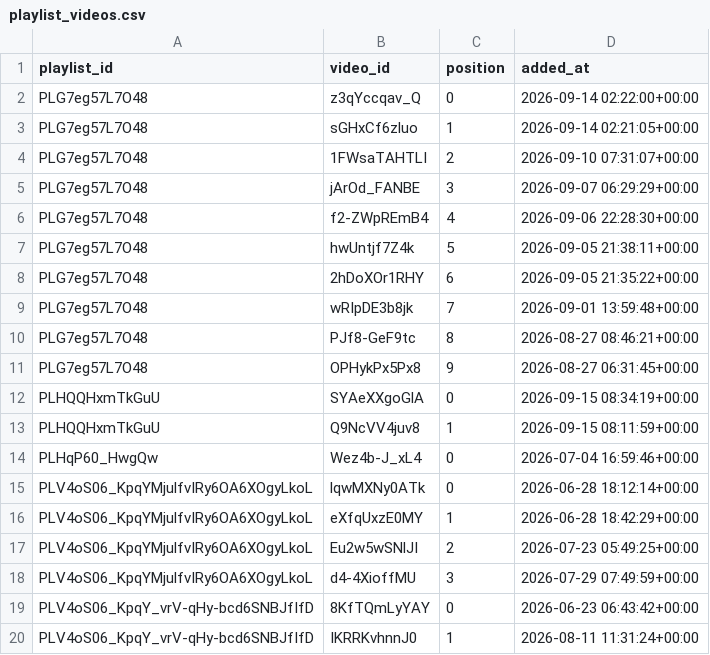
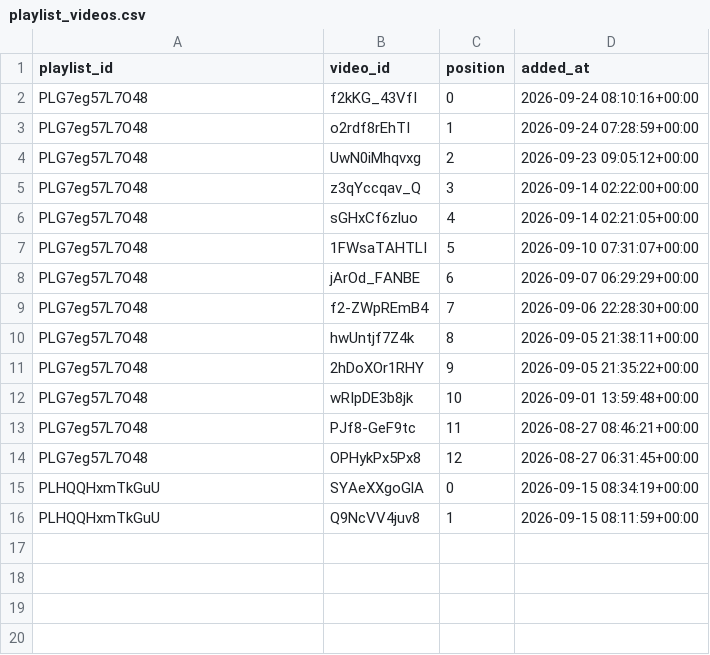
Before and after one commit to angelgarciadatablog/postgresql-youtube-dataset, a CSV file: csv/playlist_videos.csv, drawn as a sheet.

```diff
--- a/csv/playlist_videos.csv
+++ b/csv/playlist_videos.csv
@@ -1,20 +1,16 @@
 playlist_id,video_id,position,added_at
-PLG7eg57L7O48,z3qYccqav_Q,0,2026-09-14 02:22:00+00:00
-PLG7eg57L7O48,sGHxCf6zluo,1,2026-09-14 02:21:05+00:00
-PLG7eg57L7O48,1FWsaTAHTLI,2,2026-09-10 07:31:07+00:00
-PLG7eg57L7O48,jArOd_FANBE,3,2026-09-07 06:29:29+00:00
-PLG7eg57L7O48,f2-ZWpREmB4,4,2026-09-06 22:28:30+00:00
-PLG7eg57L7O48,hwUntjf7Z4k,5,2026-09-05 21:38:11+00:00
-PLG7eg57L7O48,2hDoXOr1RHY,6,2026-09-05 21:35:22+00:00
-PLG7eg57L7O48,wRIpDE3b8jk,7,2026-09-01 13:59:48+00:00
-PLG7eg57L7O48,PJf8-GeF9tc,8,2026-08-27 08:46:21+00:00
-PLG7eg57L7O48,OPHykPx5Px8,9,2026-08-27 06:31:45+00:00
+PLG7eg57L7O48,f2kKG_43VfI,0,2026-09-24 08:10:16+00:00
+PLG7eg57L7O48,o2rdf8rEhTI,1,2026-09-24 07:28:59+00:00
+PLG7eg57L7O48,UwN0iMhqvxg,2,2026-09-23 09:05:12+00:00
+PLG7eg57L7O48,z3qYccqav_Q,3,2026-09-14 02:22:00+00:00
+PLG7eg57L7O48,sGHxCf6zluo,4,2026-09-14 02:21:05+00:00
+PLG7eg57L7O48,1FWsaTAHTLI,5,2026-09-10 07:31:07+00:00
+PLG7eg57L7O48,jArOd_FANBE,6,2026-09-07 06:29:29+00:00
+PLG7eg57L7O48,f2-ZWpREmB4,7,2026-09-06 22:28:30+00:00
+PLG7eg57L7O48,hwUntjf7Z4k,8,2026-09-05 21:38:11+00:00
+PLG7eg57L7O48,2hDoXOr1RHY,9,2026-09-05 21:35:22+00:00
+PLG7eg57L7O48,wRIpDE3b8jk,10,2026-09-01 13:59:48+00:00
+PLG7eg57L7O48,PJf8-GeF9tc,11,2026-08-27 08:46:21+00:00
+PLG7eg57L7O48,OPHykPx5Px8,12,2026-08-27 06:31:45+00:00
 PLHQQHxmTkGuU,SYAeXXgoGlA,0,2026-09-15 08:34:19+00:00
 PLHQQHxmTkGuU,Q9NcVV4juv8,1,2026-09-15 08:11:59+00:00
-PLHqP60_HwgQw,Wez4b-J_xL4,0,2026-07-04 16:59:46+00:00
-PLV4oS06_KpqYMjulfvIRy6OA6XOgyLkoL,lqwMXNy0ATk,0,2026-06-28 18:12:14+00:00
-PLV4oS06_KpqYMjulfvIRy6OA6XOgyLkoL,eXfqUxzE0MY,1,2026-06-28 18:42:29+00:00
-PLV4oS06_KpqYMjulfvIRy6OA6XOgyLkoL,Eu2w5wSNlJI,2,2026-07-23 05:49:25+00:00
-PLV4oS06_KpqYMjulfvIRy6OA6XOgyLkoL,d4-4XioffMU,3,2026-07-29 07:49:59+00:00
-PLV4oS06_KpqY_vrV-qHy-bcd6SNBJfIfD,8KfTQmLyYAY,0,2026-06-23 06:43:42+00:00
-PLV4oS06_KpqY_vrV-qHy-bcd6SNBJfIfD,IKRRKvhnnJ0,1,2026-08-11 11:31:24+00:00
```
Also changed, not shown: csv/channel_metrics.csv, csv/playlist_videos_history.csv, 3 other files.
